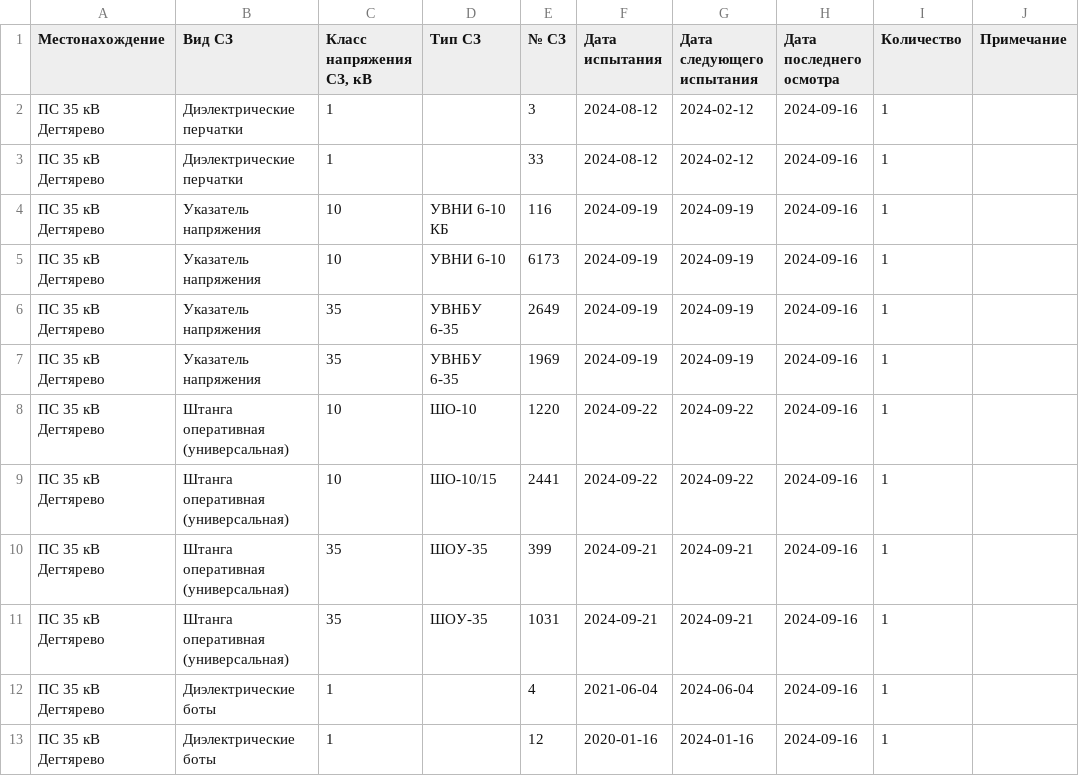
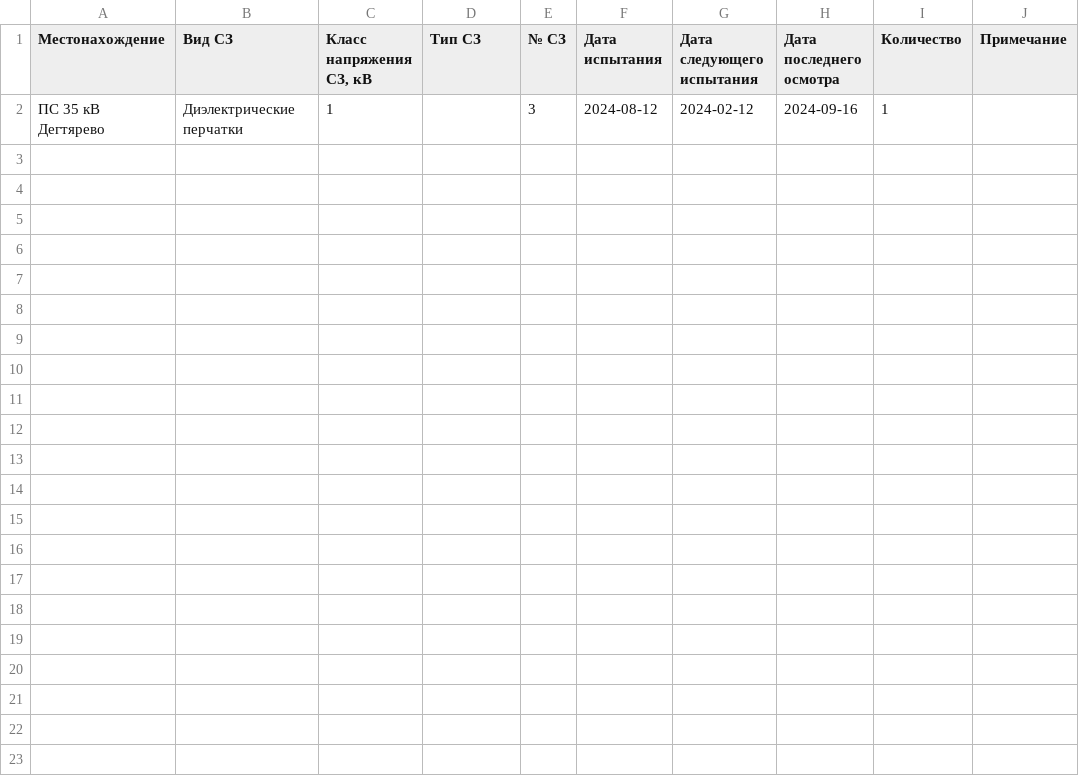
Before and after one commit to 7Hunter7/SecurityCode, a CSV file: src/data/SIZinventory.csv, drawn as a sheet; the diff names each change by its address in the sheet, - before the commit and + after, or states it on an @@ line.

Commit message:
Updated data/SIZinventory.csv' - Deleted all data, one line of data left

```diff
--- a/src/data/SIZinventory.csv
+++ b/src/data/SIZinventory.csv
-row 3: ПС 35 кВ Дегтярево | Диэлектрические перчатки | 1 |  | 33 | 2024-08-12 | 2024-02-12 | 2024-09-16 | 1
-row 4: ПС 35 кВ Дегтярево | Указатель напряжения | 10 | УВНИ 6-10 КБ | 116 | 2024-09-19 | 2024-09-19 | 2024-09-16 | 1
-row 5: ПС 35 кВ Дегтярево | Указатель напряжения | 10 | УВНИ 6-10 | 6173 | 2024-09-19 | 2024-09-19 | 2024-09-16 | 1
-row 6: ПС 35 кВ Дегтярево | Указатель напряжения | 35 | УВНБУ 6-35 | 2649 | 2024-09-19 | 2024-09-19 | 2024-09-16 | 1
-row 7: ПС 35 кВ Дегтярево | Указатель напряжения | 35 | УВНБУ 6-35 | 1969 | 2024-09-19 | 2024-09-19 | 2024-09-16 | 1
-row 8: ПС 35 кВ Дегтярево | Штанга оперативная (универсальная) | 10 | ШО-10 | 1220 | 2024-09-22 | 2024-09-22 | 2024-09-16 | 1
-row 9: ПС 35 кВ Дегтярево | Штанга оперативная (универсальная) | 10 | ШО-10/15 | 2441 | 2024-09-22 | 2024-09-22 | 2024-09-16 | 1
-row 10: ПС 35 кВ Дегтярево | Штанга оперативная (универсальная) | 35 | ШОУ-35 | 399 | 2024-09-21 | 2024-09-21 | 2024-09-16 | 1
-row 11: ПС 35 кВ Дегтярево | Штанга оперативная (универсальная) | 35 | ШОУ-35 | 1031 | 2024-09-21 | 2024-09-21 | 2024-09-16 | 1
-row 12: ПС 35 кВ Дегтярево | Диэлектрические боты | 1 |  | 4 | 2021-06-04 | 2024-06-04 | 2024-09-16 | 1
-row 13: ПС 35 кВ Дегтярево | Диэлектрические боты | 1 |  | 12 | 2020-01-16 | 2024-01-16 | 2024-09-16 | 1
```
